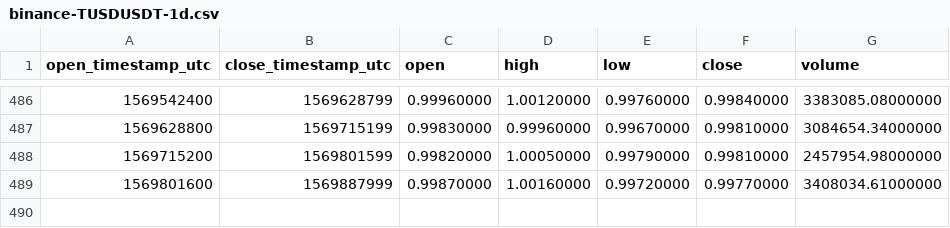
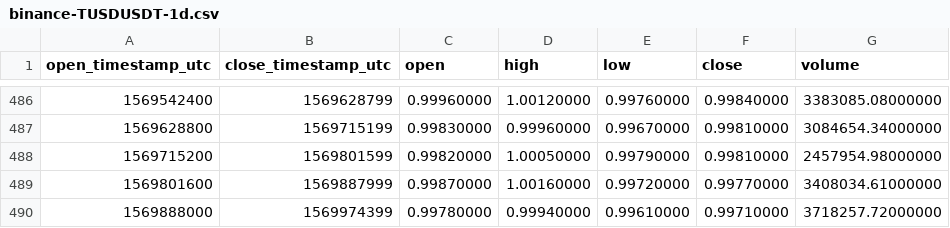
Before and after one commit to cryptobigbro/binance-TUSDUSDT, a CSV file: binance-TUSDUSDT-1d.csv, drawn as a sheet; only a part is shown, gaps mark what is left out.

```diff
--- a/binance-TUSDUSDT-1d.csv
+++ b/binance-TUSDUSDT-1d.csv
@@ -489 +489,2 @@ open_timestamp_utc,close_timestamp_utc,open,high,low,close,volume
 1569801600,1569887999,0.99870000,1.00160000,0.99720000,0.99770000,3408034.61000000
+1569888000,1569974399,0.99780000,0.99940000,0.99610000,0.99710000,3718257.72000000
```
Also changed, not shown: binance-TUSDUSDT-1h.csv.
